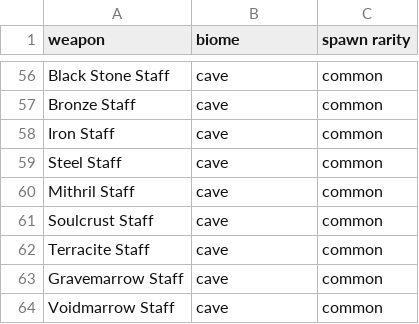
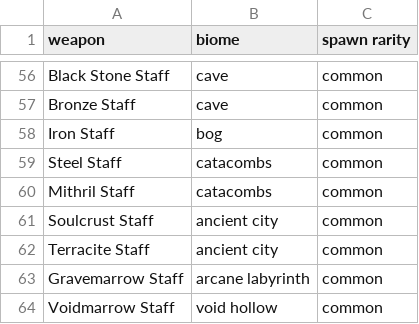
Before and after one commit to MarkSlayer456/CopyKnights, a CSV file: src/data/weapons/weapon_spawns.csv, drawn as a sheet; only a part is shown, gaps mark what is left out; the diff covers the shown part only.

```diff
--- a/src/data/weapons/weapon_spawns.csv
+++ b/src/data/weapons/weapon_spawns.csv
@@ -57,8 +57,8 @@ Black Stone Staff,cave,common
 Bronze Staff,cave,common
-Iron Staff,cave,common
-Steel Staff,cave,common
-Mithril Staff,cave,common
-Soulcrust Staff,cave,common
-Terracite Staff,cave,common
-Gravemarrow Staff,cave,common
-Voidmarrow Staff,cave,common
+Iron Staff,bog,common
+Steel Staff,catacombs,common
+Mithril Staff,catacombs,common
+Soulcrust Staff,ancient city,common
+Terracite Staff,ancient city,common
+Gravemarrow Staff,arcane labyrinth,common
+Voidmarrow Staff,void hollow,common
```
Also changed, not shown: 42 edited cells elsewhere in this file, src/data/weapons/weapons.csv, 8 other files.
